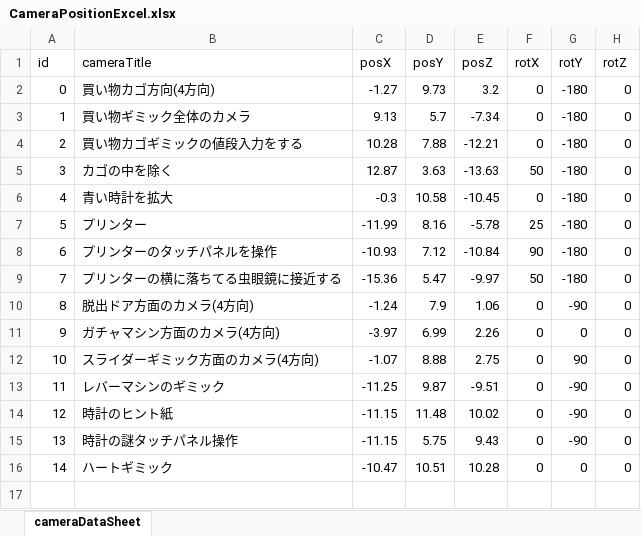
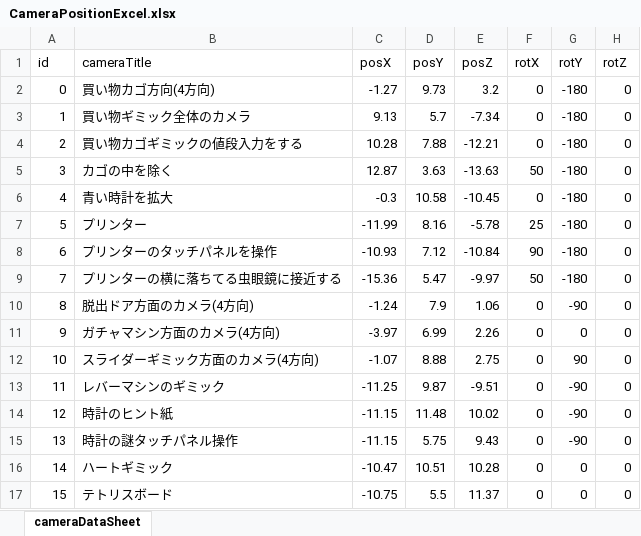
Before and after one commit to Keigo77/EscapeGame, an Excel workbook: Assets/unity-excel-importer-master/CameraPositionExcel.xlsx, sheet cameraDataSheet, drawn as a sheet; values as stored, in another font and other column widths than the file's, no borders; the diff names each change by its address in the sheet, - before the commit and + after, or states it on an @@ line.

```diff
--- a/Assets/unity-excel-importer-master/CameraPositionExcel.xlsx (sheet cameraDataSheet)
+++ b/Assets/unity-excel-importer-master/CameraPositionExcel.xlsx (sheet cameraDataSheet)
+row 17: 15 | テトリスボード | -10.75 | 5.5 | 11.37 | 0 | 0 | 0
```
Also changed, not shown: 10 other files.
